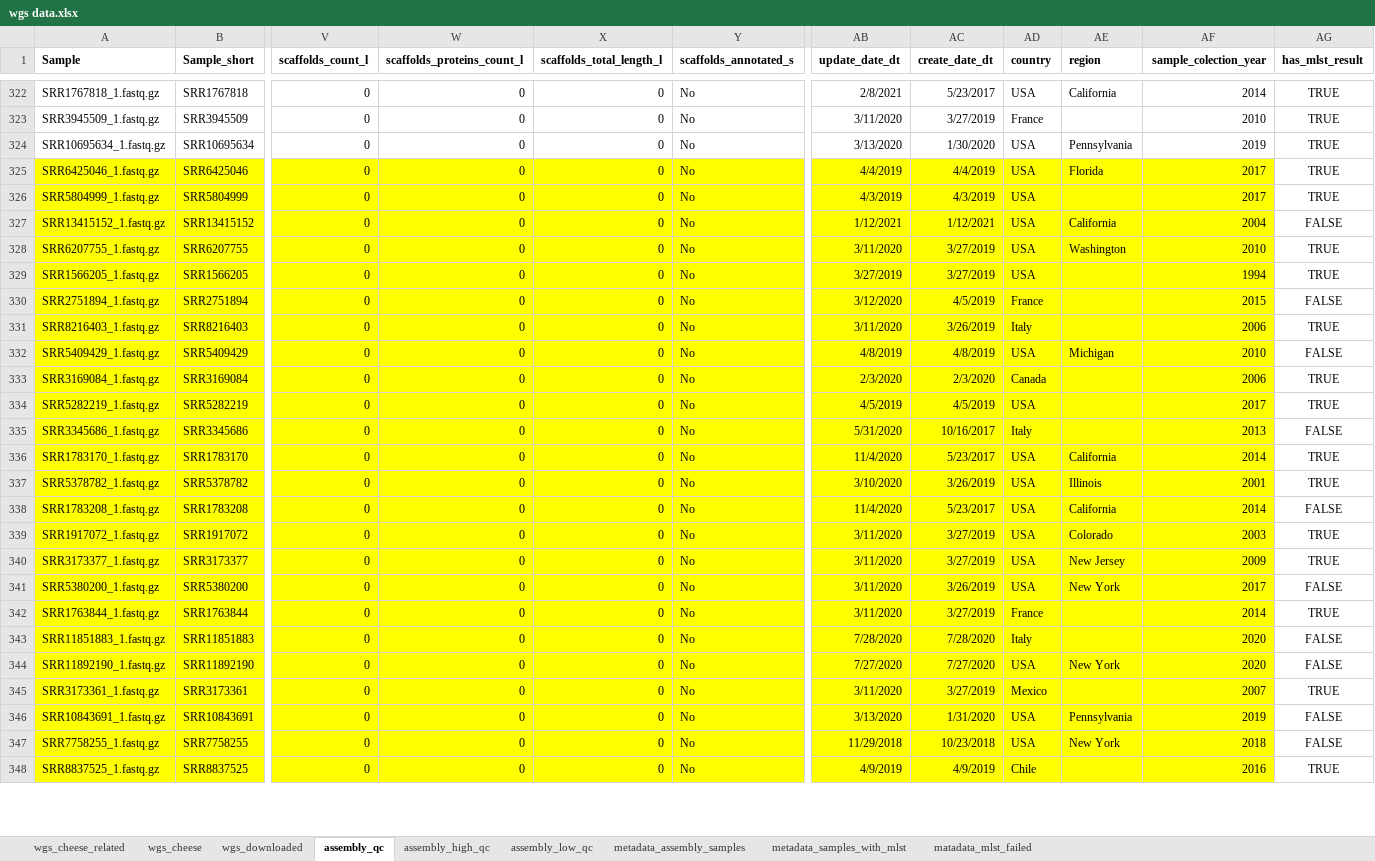
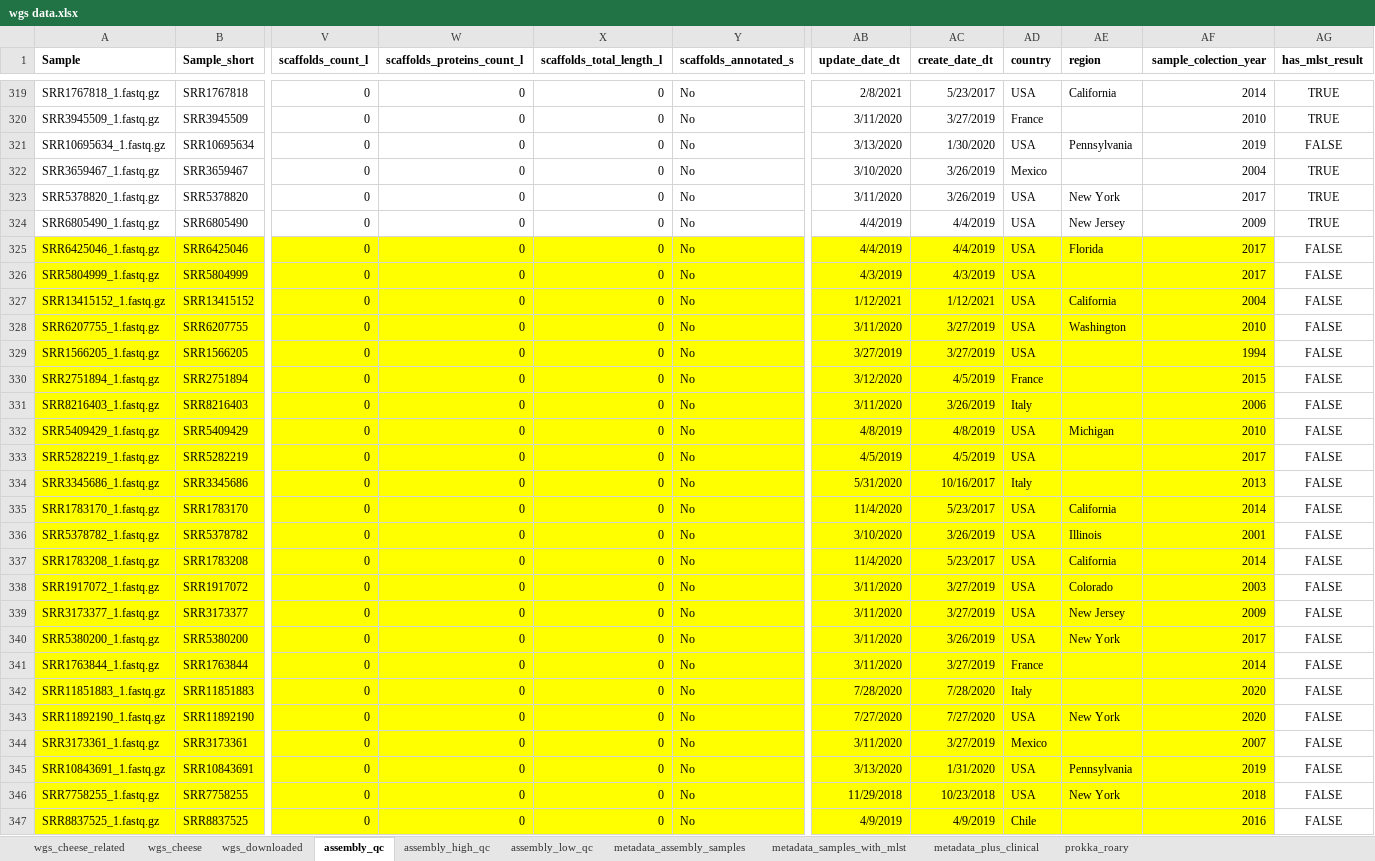
Before and after one commit to Raquel-Costa/intern_dtu, an Excel workbook: genomic_data_QMRA/wgs data.xlsx, sheet assembly_qc, drawn as a sheet; only a part is shown, gaps mark what is left out; values as stored, in another font and other column widths than the file's, no borders; conditional formats not drawn; removed rows and columns are numbered as before the commit, all else as after; rows hold the shown columns only; the diff covers the shown part only; the diff names each change by its address in the sheet, - before the commit and + after, or states it on an @@ line.

```diff
--- a/genomic_data_QMRA/wgs data.xlsx (sheet assembly_qc)
+++ b/genomic_data_QMRA/wgs data.xlsx (sheet assembly_qc)
-sheet tab: matadata_mlst_failed
+sheet tab: metadata_plus_clinical
+sheet tab: prokka_roary
-AG321 (has_mlst_result): TRUE
+AG321 (has_mlst_result): FALSE
+row 322: SRR3659467_1.fastq.gz | SRR3659467 | 0 | 0 | 0 | No | 3/10/2020 | 3/26/2019 | Mexico |  | 2004 | TRUE
+row 323: SRR5378820_1.fastq.gz | SRR5378820 | 0 | 0 | 0 | No | 3/11/2020 | 3/26/2019 | USA | New York | 2017 | TRUE
+row 324: SRR6805490_1.fastq.gz | SRR6805490 | 0 | 0 | 0 | No | 4/4/2019 | 4/4/2019 | USA | New Jersey | 2009 | TRUE
-AG325:AG326 (has_mlst_result): TRUE
+AG325:AG326 (has_mlst_result): FALSE
-AG328:AG329 (has_mlst_result): TRUE
+AG328:AG329 (has_mlst_result): FALSE
-AG331 (has_mlst_result): TRUE
+AG331 (has_mlst_result): FALSE
-row 333: SRR3169084_1.fastq.gz | SRR3169084 | 0 | 0 | 0 | No | 2/3/2020 | 2/3/2020 | Canada |  | 2006 | TRUE
-AG333 (has_mlst_result): TRUE
+AG333 (has_mlst_result): FALSE
-AG335:AG336 (has_mlst_result): TRUE
+AG335:AG336 (has_mlst_result): FALSE
-AG338:AG339 (has_mlst_result): TRUE
+AG338:AG339 (has_mlst_result): FALSE
-AG341 (has_mlst_result): TRUE
+AG341 (has_mlst_result): FALSE
-AG344 (has_mlst_result): TRUE
+AG344 (has_mlst_result): FALSE
-AG347 (has_mlst_result): TRUE
+AG347 (has_mlst_result): FALSE
```
Also changed, not shown: 6 removed rows and 38 edited cells elsewhere in this sheet, sheet wgs_cheese, sheet assembly_high_qc, sheet metadata_assembly_samples, sheet metadata_samples_with_mlst, sheet assembly_low_qc, sheet wgs_downloaded, 1 more sheet, formulas that keep their value, hidden cells, 14 other files.
